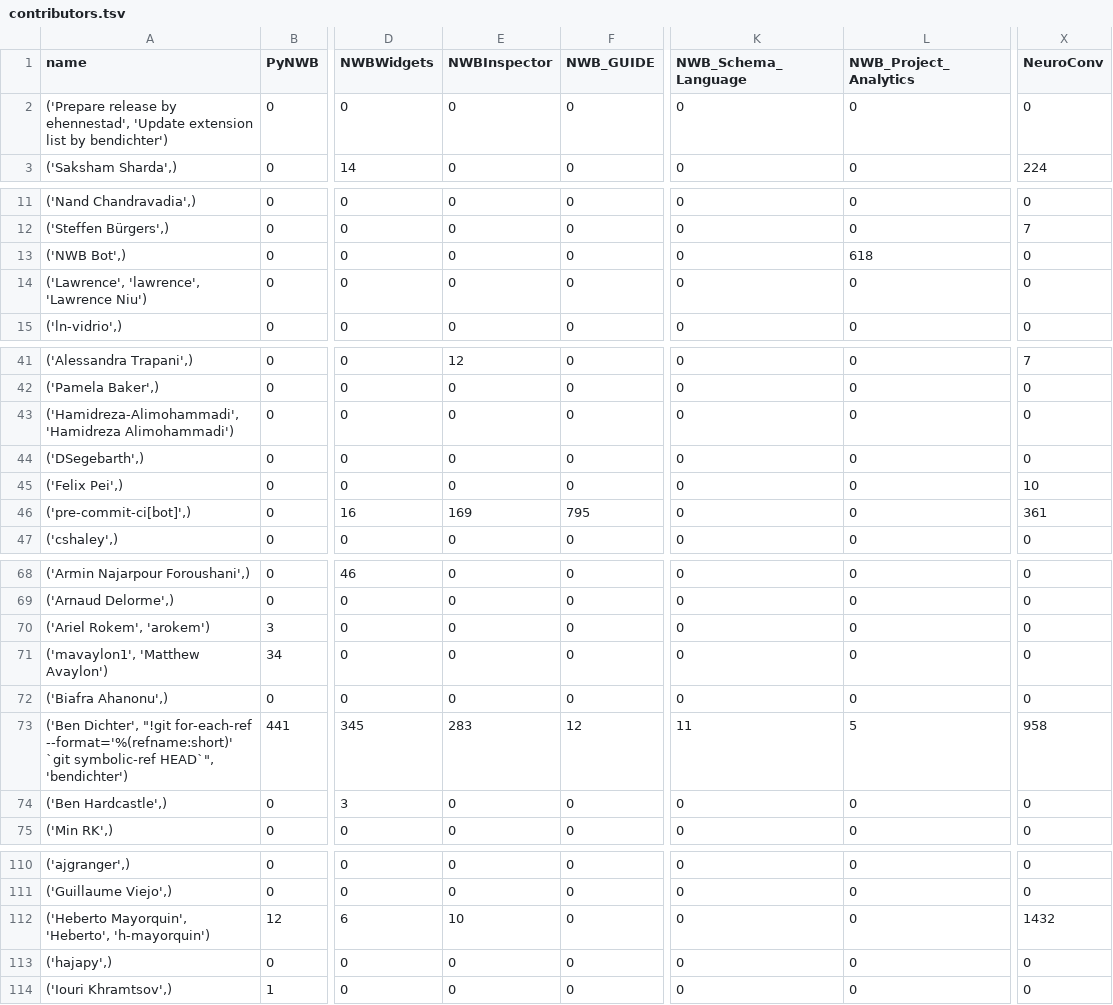
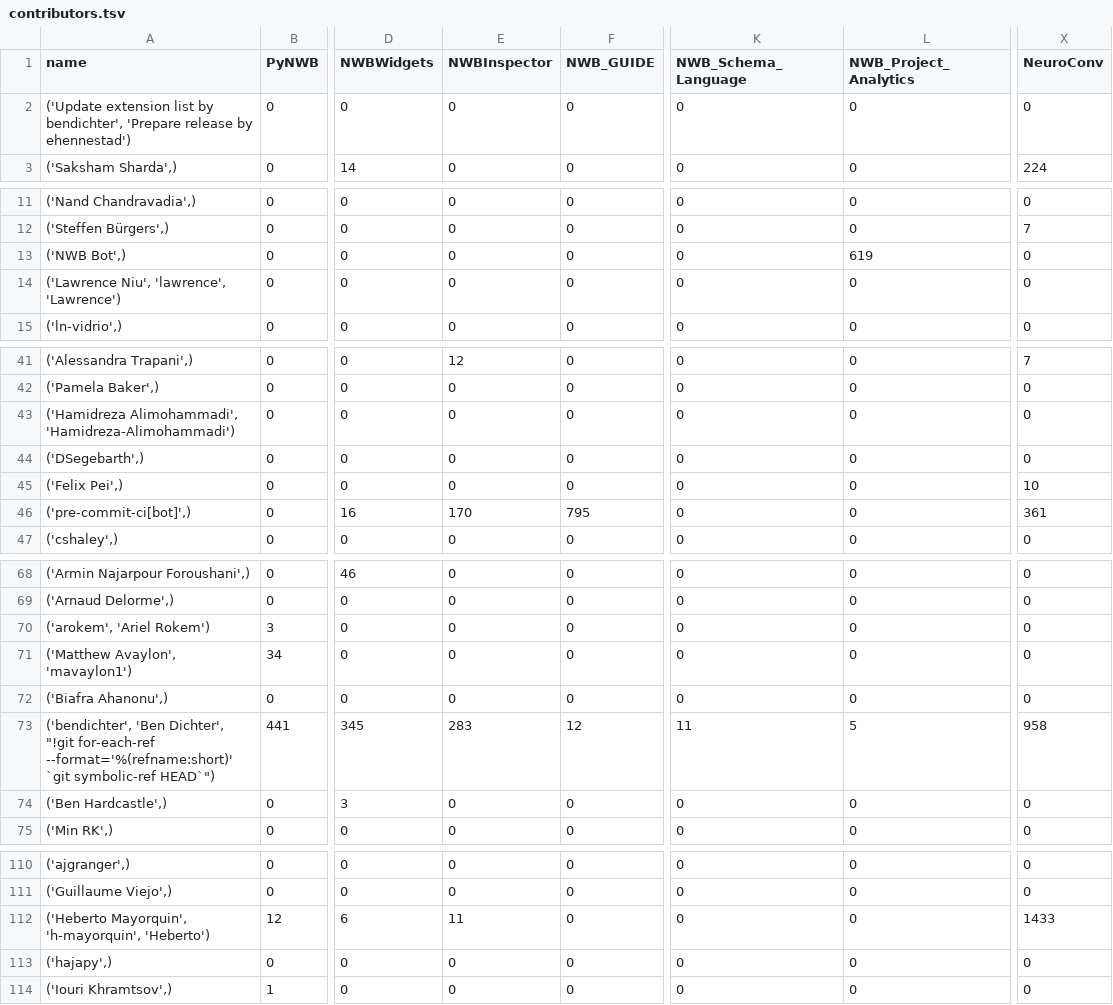
Before and after one commit to NeurodataWithoutBorders/nwb-project-analytics, a TSV file: data/contributors.tsv, drawn as a sheet; only a part is shown, gaps mark what is left out; the diff covers the shown part only; the diff names each change by its address in the sheet, - before the commit and + after, or states it on an @@ line.

```diff
--- a/data/contributors.tsv
+++ b/data/contributors.tsv
-A2 (name): ('Prepare release by ehennestad', 'Update extension list by bendichter')
+A2 (name): ('Update extension list by bendichter', 'Prepare release by ehennestad')
-L13 (NWB_Project_Analytics): 618
+L13 (NWB_Project_Analytics): 619
-A14 (name): ('Lawrence', 'lawrence', 'Lawrence Niu')
+A14 (name): ('Lawrence Niu', 'lawrence', 'Lawrence')
-A43 (name): ('Hamidreza-Alimohammadi', 'Hamidreza Alimohammadi')
+A43 (name): ('Hamidreza Alimohammadi', 'Hamidreza-Alimohammadi')
-E46 (NWBInspector): 169
+E46 (NWBInspector): 170
-A70 (name): ('Ariel Rokem', 'arokem')
+A70 (name): ('arokem', 'Ariel Rokem')
-A71 (name): ('mavaylon1', 'Matthew Avaylon')
+A71 (name): ('Matthew Avaylon', 'mavaylon1')
-A73 (name): ('Ben Dichter', "!git for-each-ref --format='%(refname:short)' `git symbolic-ref HEAD`", 'bendichter')
+A73 (name): ('bendichter', 'Ben Dichter', "!git for-each-ref --format='%(refname:short)' `git symbolic-ref HEAD`")
-A112 (name): ('Heberto Mayorquin', 'Heberto', 'h-mayorquin')
+A112 (name): ('Heberto Mayorquin', 'h-mayorquin', 'Heberto')
-E112 (NWBInspector): 10
+E112 (NWBInspector): 11
-X112 (NeuroConv): 1432
+X112 (NeuroConv): 1433
```
Also changed, not shown: 11 edited cells elsewhere in this file, 2 other files.
